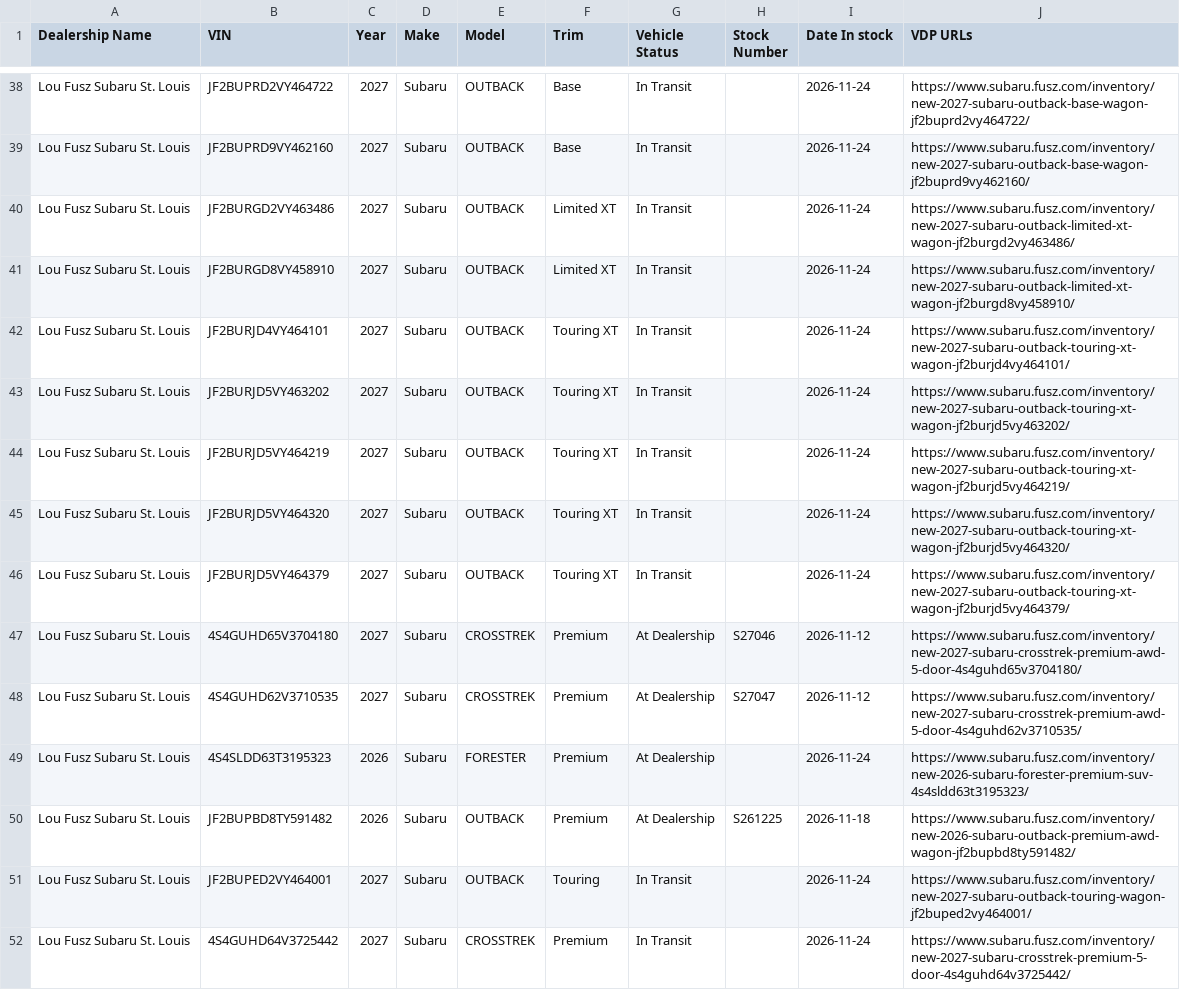
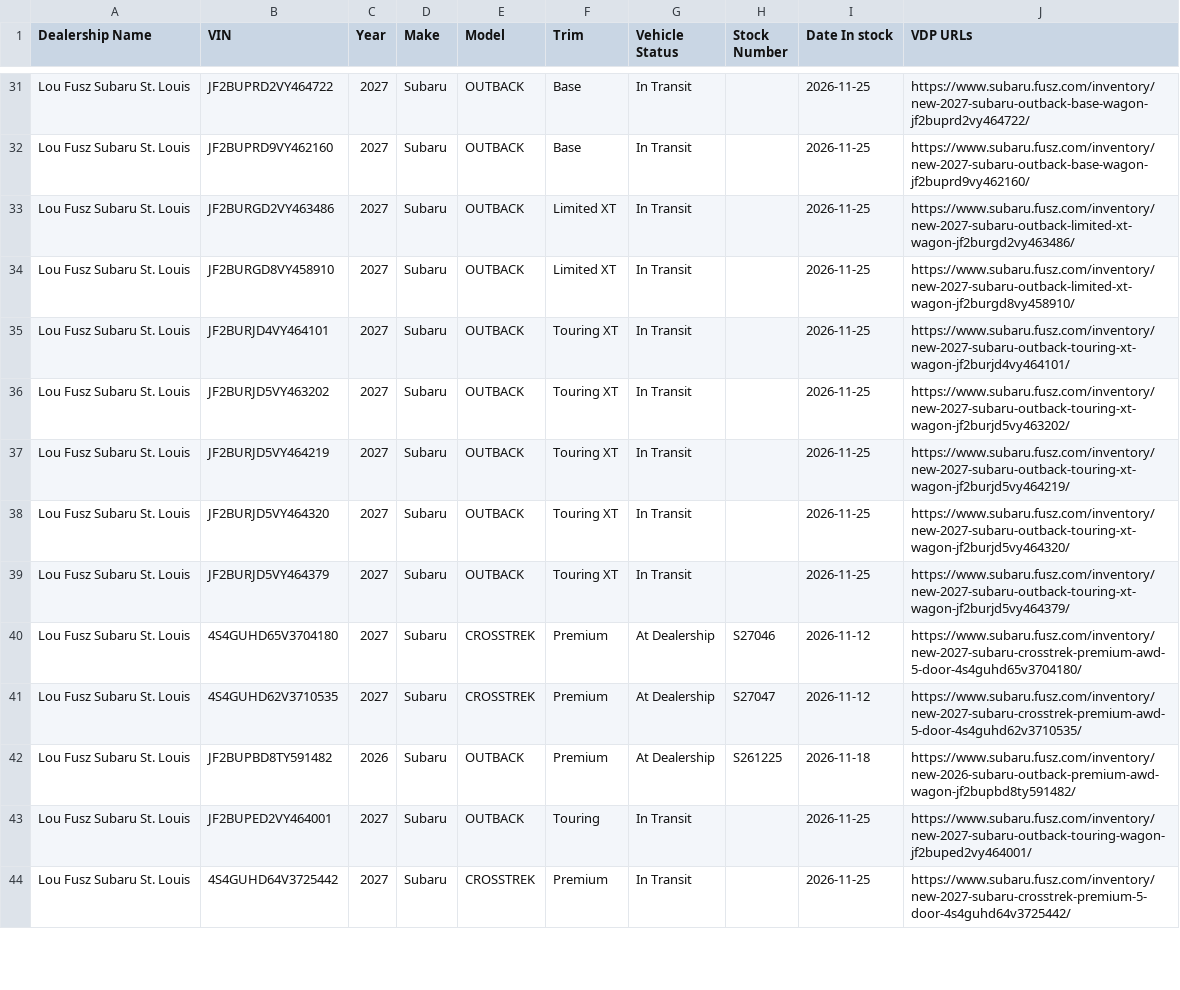
Before and after one commit to JnuruFusz/-lou-fusz-2027-model-pipeline, a CSV file: data/SubaruStLouis.csv, drawn as a sheet; only a part is shown, gaps mark what is left out; the diff covers the shown part only.

```diff
--- a/data/SubaruStLouis.csv
+++ b/data/SubaruStLouis.csv
@@ -38,15 +31,14 @@
-"Lou Fusz Subaru St. Louis",JF2BUPRD2VY464722,2027,Subaru,OUTBACK,Base,"In Transit",,2026-11-24,https://www.subaru.fusz.com/inventory/new-2027-subaru-outback-base-wagon-jf2buprd2vy464722/
-"Lou Fusz Subaru St. Louis",JF2BUPRD9VY462160,2027,Subaru,OUTBACK,Base,"In Transit",,2026-11-24,https://www.subaru.fusz.com/inventory/new-2027-subaru-outback-base-wagon-jf2buprd9vy462160/
-"Lou Fusz Subaru St. Louis",JF2BURGD2VY463486,2027,Subaru,OUTBACK,"Limited XT","In Transit",,2026-11-24,https://www.subaru.fusz.com/inventory/new-2027-subaru-outback-limited-xt-wagon-jf2burgd2vy463486/
-"Lou Fusz Subaru St. Louis",JF2BURGD8VY458910,2027,Subaru,OUTBACK,"Limited XT","In Transit",,2026-11-24,https://www.subaru.fusz.com/inventory/new-2027-subaru-outback-limited-xt-wagon-jf2burgd8vy458910/
-"Lou Fusz Subaru St. Louis",JF2BURJD4VY464101,2027,Subaru,OUTBACK,"Touring XT","In Transit",,2026-11-24,https://www.subaru.fusz.com/inventory/new-2027-subaru-outback-touring-xt-wagon-jf2burjd4vy464101/
-"Lou Fusz Subaru St. Louis",JF2BURJD5VY463202,2027,Subaru,OUTBACK,"Touring XT","In Transit",,2026-11-24,https://www.subaru.fusz.com/inventory/new-2027-subaru-outback-touring-xt-wagon-jf2burjd5vy463202/
-"Lou Fusz Subaru St. Louis",JF2BURJD5VY464219,2027,Subaru,OUTBACK,"Touring XT","In Transit",,2026-11-24,https://www.subaru.fusz.com/inventory/new-2027-subaru-outback-touring-xt-wagon-jf2burjd5vy464219/
-"Lou Fusz Subaru St. Louis",JF2BURJD5VY464320,2027,Subaru,OUTBACK,"Touring XT","In Transit",,2026-11-24,https://www.subaru.fusz.com/inventory/new-2027-subaru-outback-touring-xt-wagon-jf2burjd5vy464320/
-"Lou Fusz Subaru St. Louis",JF2BURJD5VY464379,2027,Subaru,OUTBACK,"Touring XT","In Transit",,2026-11-24,https://www.subaru.fusz.com/inventory/new-2027-subaru-outback-touring-xt-wagon-jf2burjd5vy464379/
+"Lou Fusz Subaru St. Louis",JF2BUPRD2VY464722,2027,Subaru,OUTBACK,Base,"In Transit",,2026-11-25,https://www.subaru.fusz.com/inventory/new-2027-subaru-outback-base-wagon-jf2buprd2vy464722/
+"Lou Fusz Subaru St. Louis",JF2BUPRD9VY462160,2027,Subaru,OUTBACK,Base,"In Transit",,2026-11-25,https://www.subaru.fusz.com/inventory/new-2027-subaru-outback-base-wagon-jf2buprd9vy462160/
+"Lou Fusz Subaru St. Louis",JF2BURGD2VY463486,2027,Subaru,OUTBACK,"Limited XT","In Transit",,2026-11-25,https://www.subaru.fusz.com/inventory/new-2027-subaru-outback-limited-xt-wagon-jf2burgd2vy463486/
+"Lou Fusz Subaru St. Louis",JF2BURGD8VY458910,2027,Subaru,OUTBACK,"Limited XT","In Transit",,2026-11-25,https://www.subaru.fusz.com/inventory/new-2027-subaru-outback-limited-xt-wagon-jf2burgd8vy458910/
+"Lou Fusz Subaru St. Louis",JF2BURJD4VY464101,2027,Subaru,OUTBACK,"Touring XT","In Transit",,2026-11-25,https://www.subaru.fusz.com/inventory/new-2027-subaru-outback-touring-xt-wagon-jf2burjd4vy464101/
+"Lou Fusz Subaru St. Louis",JF2BURJD5VY463202,2027,Subaru,OUTBACK,"Touring XT","In Transit",,2026-11-25,https://www.subaru.fusz.com/inventory/new-2027-subaru-outback-touring-xt-wagon-jf2burjd5vy463202/
+"Lou Fusz Subaru St. Louis",JF2BURJD5VY464219,2027,Subaru,OUTBACK,"Touring XT","In Transit",,2026-11-25,https://www.subaru.fusz.com/inventory/new-2027-subaru-outback-touring-xt-wagon-jf2burjd5vy464219/
+"Lou Fusz Subaru St. Louis",JF2BURJD5VY464320,2027,Subaru,OUTBACK,"Touring XT","In Transit",,2026-11-25,https://www.subaru.fusz.com/inventory/new-2027-subaru-outback-touring-xt-wagon-jf2burjd5vy464320/
+"Lou Fusz Subaru St. Louis",JF2BURJD5VY464379,2027,Subaru,OUTBACK,"Touring XT","In Transit",,2026-11-25,https://www.subaru.fusz.com/inventory/new-2027-subaru-outback-touring-xt-wagon-jf2burjd5vy464379/
 "Lou Fusz Subaru St. Louis",4S4GUHD65V3704180,2027,Subaru,CROSSTREK,Premium,"At Dealership",S27046,2026-11-12,https://www.subaru.fusz.com/inventory/new-2027-subaru-crosstrek-premium-awd-5-door-4s4guhd65v3704180/
 "Lou Fusz Subaru St. Louis",4S4GUHD62V3710535,2027,Subaru,CROSSTREK,Premium,"At Dealership",S27047,2026-11-12,https://www.subaru.fusz.com/inventory/new-2027-subaru-crosstrek-premium-awd-5-door-4s4guhd62v3710535/
-"Lou Fusz Subaru St. Louis",4S4SLDD63T3195323,2026,Subaru,FORESTER,Premium,"At Dealership",,2026-11-24,https://www.subaru.fusz.com/inventory/new-2026-subaru-forester-premium-suv-4s4sldd63t3195323/
 "Lou Fusz Subaru St. Louis",JF2BUPBD8TY591482,2026,Subaru,OUTBACK,Premium,"At Dealership",S261225,2026-11-18,https://www.subaru.fusz.com/inventory/new-2026-subaru-outback-premium-awd-wagon-jf2bupbd8ty591482/
-"Lou Fusz Subaru St. Louis",JF2BUPED2VY464001,2027,Subaru,OUTBACK,Touring,"In Transit",,2026-11-24,https://www.subaru.fusz.com/inventory/new-2027-subaru-outback-touring-wagon-jf2buped2vy464001/
-"Lou Fusz Subaru St. Louis",4S4GUHD64V3725442,2027,Subaru,CROSSTREK,Premium,"In Transit",,2026-11-24,https://www.subaru.fusz.com/inventory/new-2027-subaru-crosstrek-premium-5-door-4s4guhd64v3725442/
+"Lou Fusz Subaru St. Louis",JF2BUPED2VY464001,2027,Subaru,OUTBACK,Touring,"In Transit",,2026-11-25,https://www.subaru.fusz.com/inventory/new-2027-subaru-outback-touring-wagon-jf2buped2vy464001/
+"Lou Fusz Subaru St. Louis",4S4GUHD64V3725442,2027,Subaru,CROSSTREK,Premium,"In Transit",,2026-11-25,https://www.subaru.fusz.com/inventory/new-2027-subaru-crosstrek-premium-5-door-4s4guhd64v3725442/
```
Also changed, not shown: 4 added rows, 7 removed rows, 4 moved rows and 38 edited cells elsewhere in this file, data/FuszCDJRF.csv, data/KIAMoline.csv, 14 other files.
